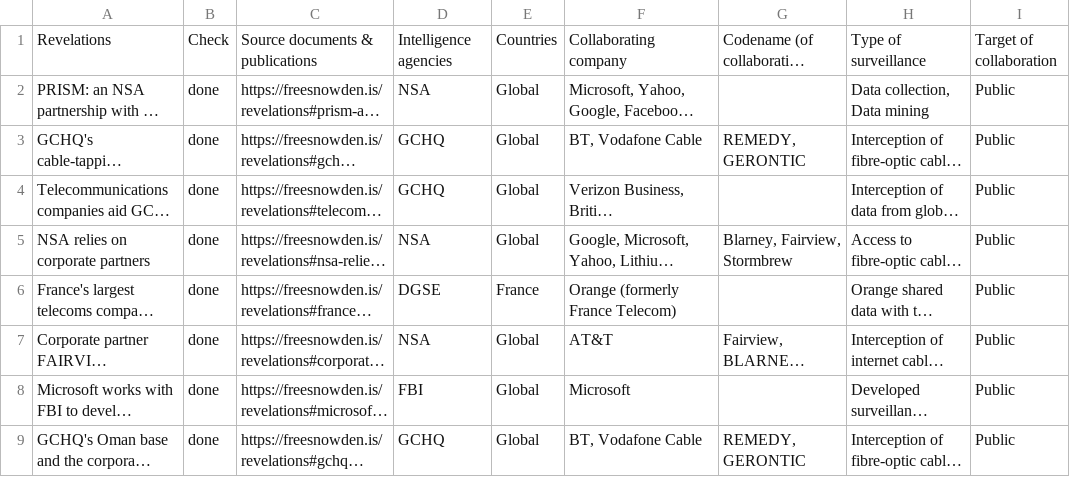
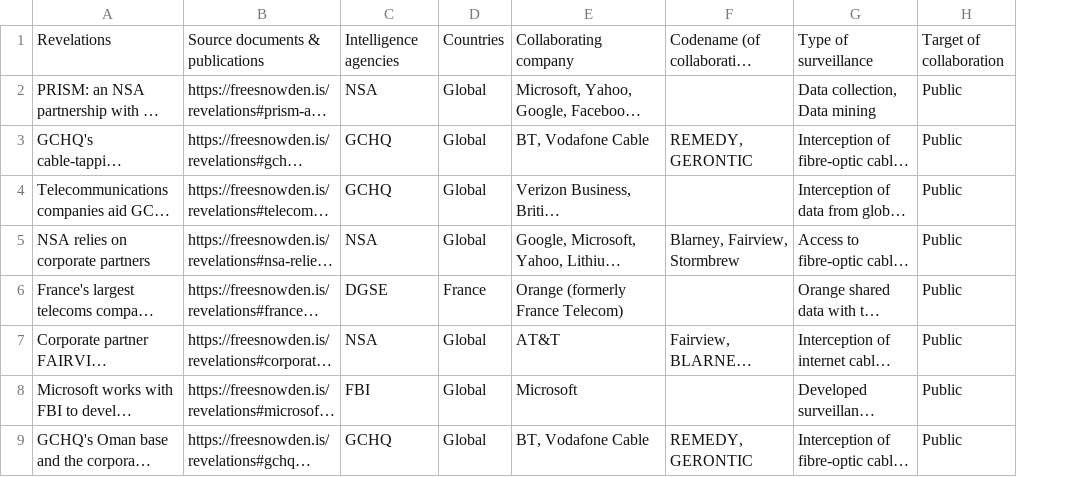
Before and after one commit to surveillance-without-borders/surveillance-without-borders, a CSV file: CollaborationIAC.csv, drawn as a sheet; only a part is shown; long unchanged cells end in …; the diff names each change by its address in the sheet, - before the commit and + after, or states it on an @@ line.

Commit message:
deleted done column

```diff
--- a/CollaborationIAC.csv
+++ b/CollaborationIAC.csv
-column B, rows 1-9: Check | done | done | done | done | done | done | done | done
```
